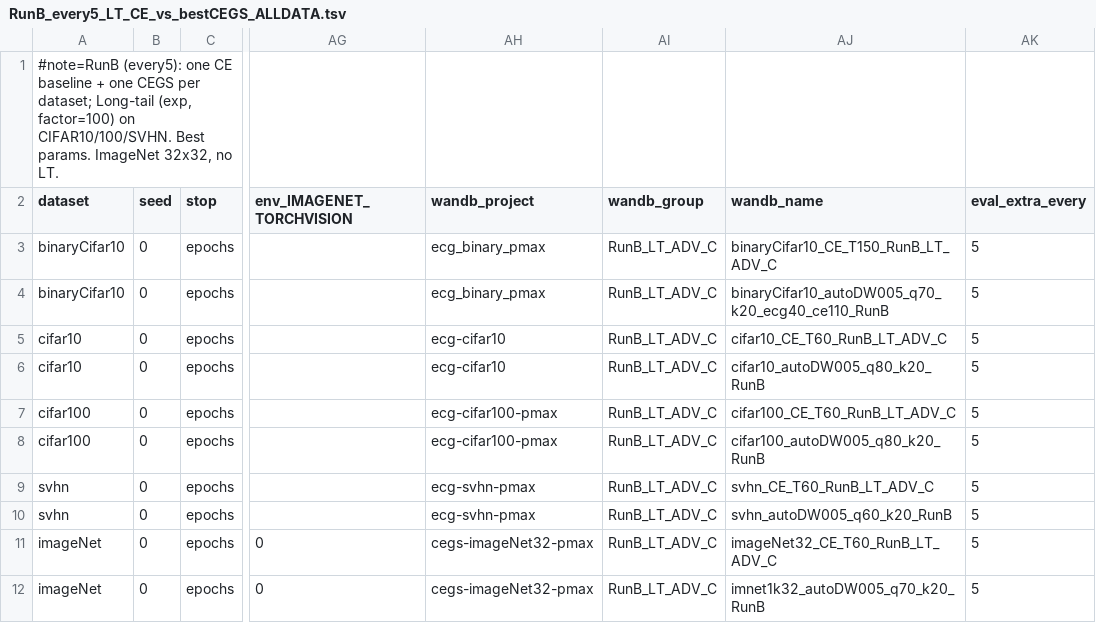
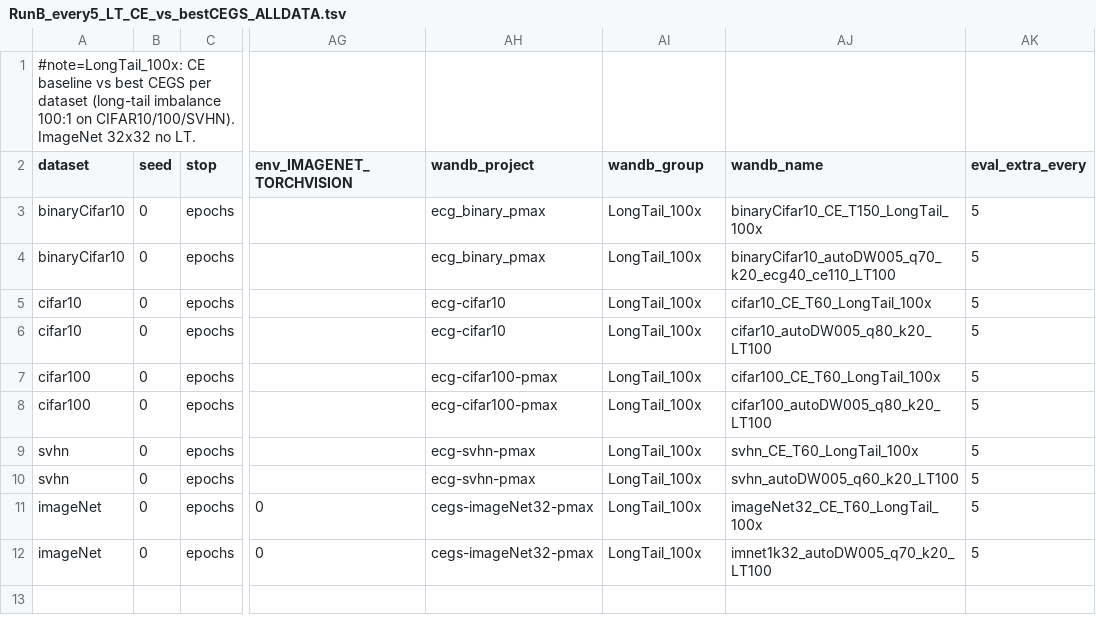
Before and after one commit to zhelianl-zl/ECG_Loss, a TSV file: sweeps/RunB_every5_LT_CE_vs_bestCEGS_ALLDATA.tsv, drawn as a sheet; only a part is shown, gaps mark what is left out; the diff names each change by its address in the sheet, - before the commit and + after, or states it on an @@ line.

```diff
--- a/sweeps/RunB_every5_LT_CE_vs_bestCEGS_ALLDATA.tsv
+++ b/sweeps/RunB_every5_LT_CE_vs_bestCEGS_ALLDATA.tsv
-A1 (dataset): #note=RunB (every5): one CE baseline + one CEGS per dataset; Long-tail (exp, factor=100) on CIFAR10/100/SVHN. Best params. ImageNet 32x32, no LT.
+A1 (dataset): #note=LongTail_100x: CE baseline vs best CEGS per dataset (long-tail imbalance 100:1 on CIFAR10/100/SVHN). ImageNet 32x32 no LT.
-AI3:AI12 (wandb_group): RunB_LT_ADV_C
+AI3:AI12 (wandb_group): LongTail_100x
-AJ3 (wandb_name): binaryCifar10_CE_T150_RunB_LT_ADV_C
+AJ3 (wandb_name): binaryCifar10_CE_T150_LongTail_100x
-AJ4 (wandb_name): binaryCifar10_autoDW005_q70_k20_ecg40_ce110_RunB
+AJ4 (wandb_name): binaryCifar10_autoDW005_q70_k20_ecg40_ce110_LT100
-AJ5 (wandb_name): cifar10_CE_T60_RunB_LT_ADV_C
+AJ5 (wandb_name): cifar10_CE_T60_LongTail_100x
-AJ6 (wandb_name): cifar10_autoDW005_q80_k20_RunB
+AJ6 (wandb_name): cifar10_autoDW005_q80_k20_LT100
-AJ7 (wandb_name): cifar100_CE_T60_RunB_LT_ADV_C
+AJ7 (wandb_name): cifar100_CE_T60_LongTail_100x
-AJ8 (wandb_name): cifar100_autoDW005_q80_k20_RunB
+AJ8 (wandb_name): cifar100_autoDW005_q80_k20_LT100
-AJ9 (wandb_name): svhn_CE_T60_RunB_LT_ADV_C
+AJ9 (wandb_name): svhn_CE_T60_LongTail_100x
-AJ10 (wandb_name): svhn_autoDW005_q60_k20_RunB
+AJ10 (wandb_name): svhn_autoDW005_q60_k20_LT100
-AJ11 (wandb_name): imageNet32_CE_T60_RunB_LT_ADV_C
+AJ11 (wandb_name): imageNet32_CE_T60_LongTail_100x
-AJ12 (wandb_name): imnet1k32_autoDW005_q70_k20_RunB
+AJ12 (wandb_name): imnet1k32_autoDW005_q70_k20_LT100
```
Also changed, not shown: sweeps/RunA_every5_CE_vs_bestCEGS_ALLDATA.tsv, 2 other files.
